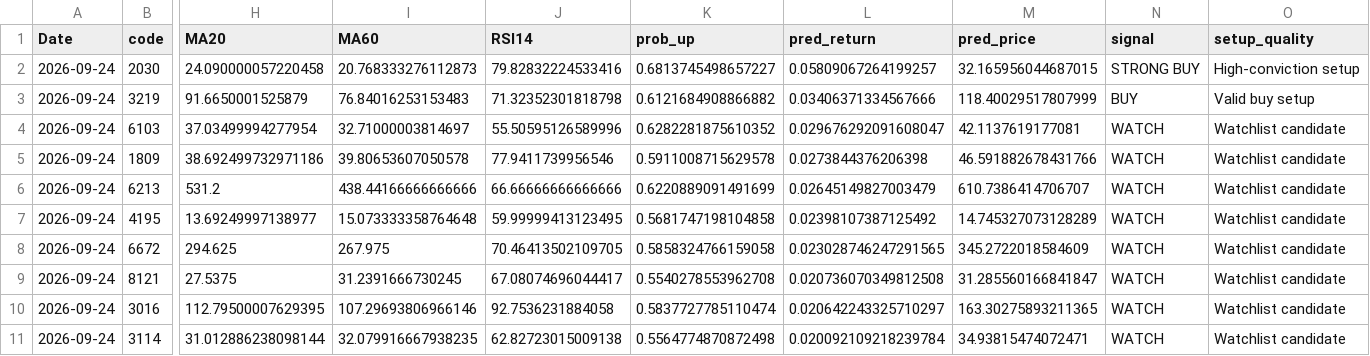
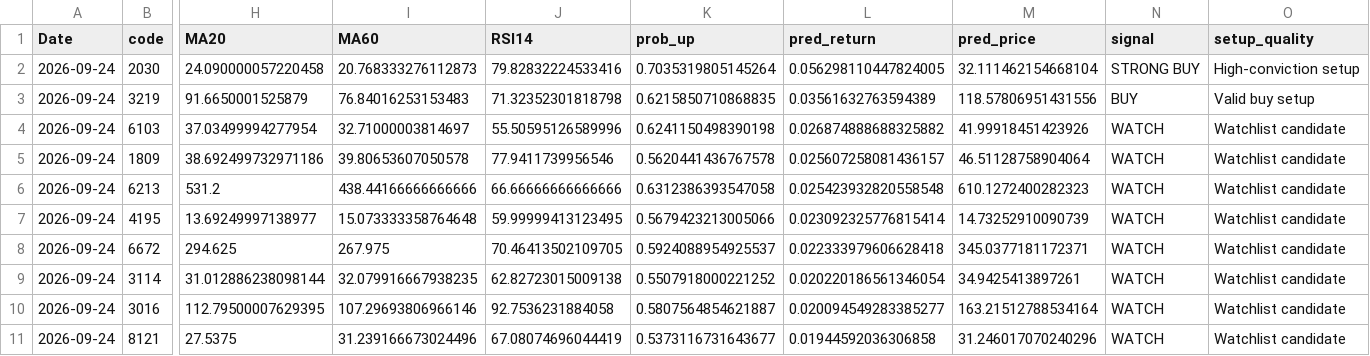
Before and after one commit to tthomas88121/Stock, a CSV file: outputs/top_candidates.csv, drawn as a sheet; only a part is shown, gaps mark what is left out; removed rows and columns are numbered as before the commit, all else as after; rows hold the shown columns only; the diff names each change by its address in the sheet, - before the commit and + after, or states it on an @@ line.

```diff
--- a/outputs/top_candidates.csv
+++ b/outputs/top_candidates.csv
-K2 (prob_up): 0.6813745498657227
+K2 (prob_up): 0.7035319805145264
-L2 (pred_return): 0.05809067264199257
+L2 (pred_return): 0.056298110447824005
-M2 (pred_price): 32.165956044687015
+M2 (pred_price): 32.111462154668104
-K3 (prob_up): 0.6121684908866882
+K3 (prob_up): 0.6215850710868835
-L3 (pred_return): 0.03406371334567666
+L3 (pred_return): 0.03561632763594389
-M3 (pred_price): 118.40029517807999
+M3 (pred_price): 118.57806951431556
-K4 (prob_up): 0.6282281875610352
+K4 (prob_up): 0.6241150498390198
-L4 (pred_return): 0.029676292091608047
+L4 (pred_return): 0.026874888688325882
-M4 (pred_price): 42.1137619177081
+M4 (pred_price): 41.99918451423926
-K5 (prob_up): 0.5911008715629578
+K5 (prob_up): 0.5620441436767578
-L5 (pred_return): 0.0273844376206398
+L5 (pred_return): 0.025607258081436157
-M5 (pred_price): 46.591882678431766
+M5 (pred_price): 46.51128758904064
-K6 (prob_up): 0.6220889091491699
+K6 (prob_up): 0.6312386393547058
-L6 (pred_return): 0.02645149827003479
+L6 (pred_return): 0.025423932820558548
-M6 (pred_price): 610.7386414706707
+M6 (pred_price): 610.1272400282323
-K7 (prob_up): 0.5681747198104858
+K7 (prob_up): 0.5679423213005066
-L7 (pred_return): 0.02398107387125492
+L7 (pred_return): 0.023092325776815414
-M7 (pred_price): 14.745327073128289
+M7 (pred_price): 14.73252910090739
-K8 (prob_up): 0.5858324766159058
+K8 (prob_up): 0.5924088954925537
-L8 (pred_return): 0.023028746247291565
+L8 (pred_return): 0.022333979606628418
-M8 (pred_price): 345.2722018584609
+M8 (pred_price): 345.0377181172371
-row 9: 2026-09-24 | 8121 | 27.5375 | 31.2391666730245 | 67.08074696044417 | 0.5540278553962708 | 0.020736070349812508 | 31.285560166841847 | WATCH | Watchlist candidate
-row 10: 2026-09-24 | 3016 | 112.79500007629395 | 107.29693806966146 | 92.7536231884058 | 0.5837727785110474 | 0.020642243325710297 | 163.30275893211365 | WATCH | Watchlist candidate
-K9 (prob_up): 0.5564774870872498
+K9 (prob_up): 0.5507918000221252
-L9 (pred_return): 0.020092109218239784
+L9 (pred_return): 0.020220186561346054
-M9 (pred_price): 34.93815474072471
+M9 (pred_price): 34.9425413897261
+row 10: 2026-09-24 | 3016 | 112.79500007629395 | 107.29693806966146 | 92.7536231884058 | 0.5807564854621887 | 0.020094549283385277 | 163.21512788534164 | WATCH | Watchlist candidate
+row 11: 2026-09-24 | 8121 | 27.5375 | 31.239166673024496 | 67.08074696044419 | 0.5373116731643677 | 0.01944592036306858 | 31.246017070240296 | WATCH | Watchlist candidate
```
Also changed, not shown: outputs/daily_all_predictions.csv, 3 other files.
